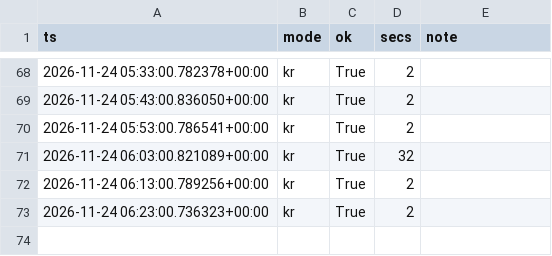
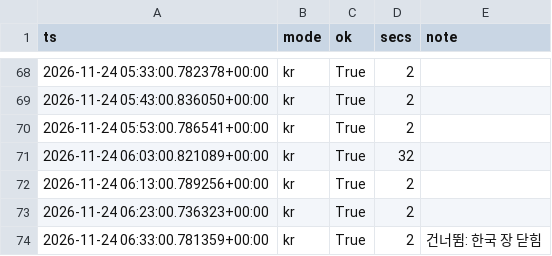
Before and after one commit to rlagustn92/retail-sentiment, a CSV file: runs.csv, drawn as a sheet; only a part is shown, gaps mark what is left out.

Commit message:
data 2026-11-24T06:33Z kr

```diff
--- a/runs.csv
+++ b/runs.csv
@@ -73 +73,2 @@ ts,mode,ok,secs,note
 2026-11-24 06:23:00.736323+00:00,kr,True,2,
+2026-11-24 06:33:00.781359+00:00,kr,True,2,건너뜀: 한국 장 닫힘
```
